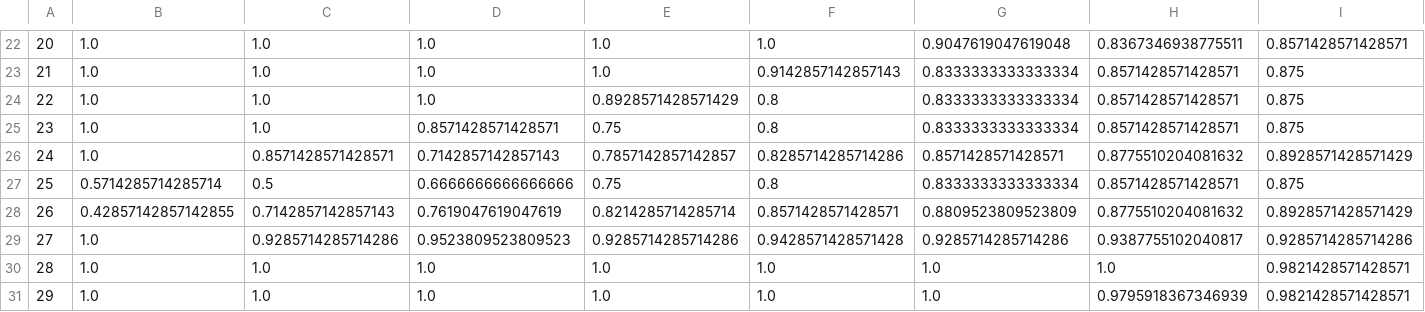
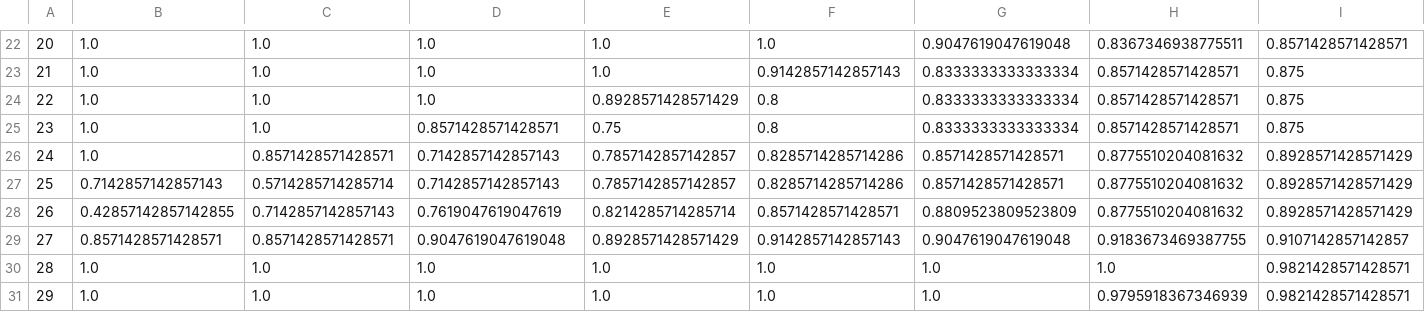
Before and after one commit to TomMonks/swast-benchmarking, a CSV file: results/model_selection/stage2/Trust-ensemble_coverage_95.csv, drawn as a sheet; only a part is shown, gaps mark what is left out; the diff covers the shown part only; the diff names each change by its address in the sheet, - before the commit and + after, or states it on an @@ line.

```diff
--- a/results/model_selection/stage2/Trust-ensemble_coverage_95.csv
+++ b/results/model_selection/stage2/Trust-ensemble_coverage_95.csv
-B27: 0.5714285714285714
+B27: 0.7142857142857143
-C27: 0.5
+C27: 0.5714285714285714
-D27: 0.6666666666666666
+D27: 0.7142857142857143
-E27: 0.75
+E27: 0.7857142857142857
-F27: 0.8
+F27: 0.8285714285714286
-G27: 0.8333333333333334
+G27: 0.8571428571428571
-H27: 0.8571428571428571
+H27: 0.8775510204081632
-I27: 0.875
+I27: 0.8928571428571429
-B29: 1.0
+B29: 0.8571428571428571
-C29: 0.9285714285714286
+C29: 0.8571428571428571
-D29: 0.9523809523809523
+D29: 0.9047619047619048
-E29: 0.9285714285714286
+E29: 0.8928571428571429
-F29: 0.9428571428571428
+F29: 0.9142857142857143
-G29: 0.9285714285714286
+G29: 0.9047619047619048
-H29: 0.9387755102040817
+H29: 0.9183673469387755
-I29: 0.9285714285714286
+I29: 0.9107142857142857
```
Also changed, not shown: 149 edited cells elsewhere in this file, results/model_selection/stage2/Trust-ensemble_coverage_80.csv, results/model_selection/stage2/Trust-fbp_coverage_80.csv, 6 other files.
